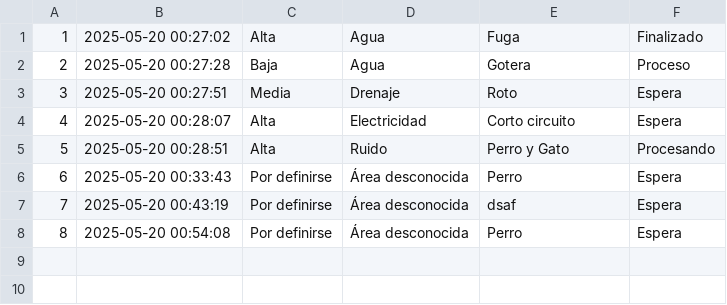
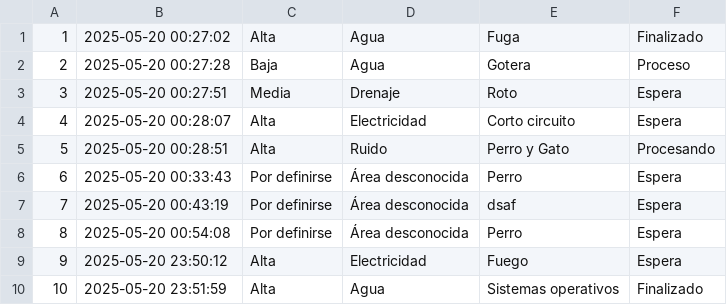
Before and after one commit to Brianlemus/Proyecto_Inteligencia_Artificial, a CSV file: ticket.csv, drawn as a sheet; the diff names each change by its address in the sheet, - before the commit and + after, or states it on an @@ line.

Commit message:
explicacion

```diff
--- a/ticket.csv
+++ b/ticket.csv
+row 9: 9 | 2025-05-20 23:50:12 | Alta | Electricidad | Fuego | Espera
+row 10: 10 | 2025-05-20 23:51:59 | Alta | Agua | Sistemas operativos | Finalizado
```
